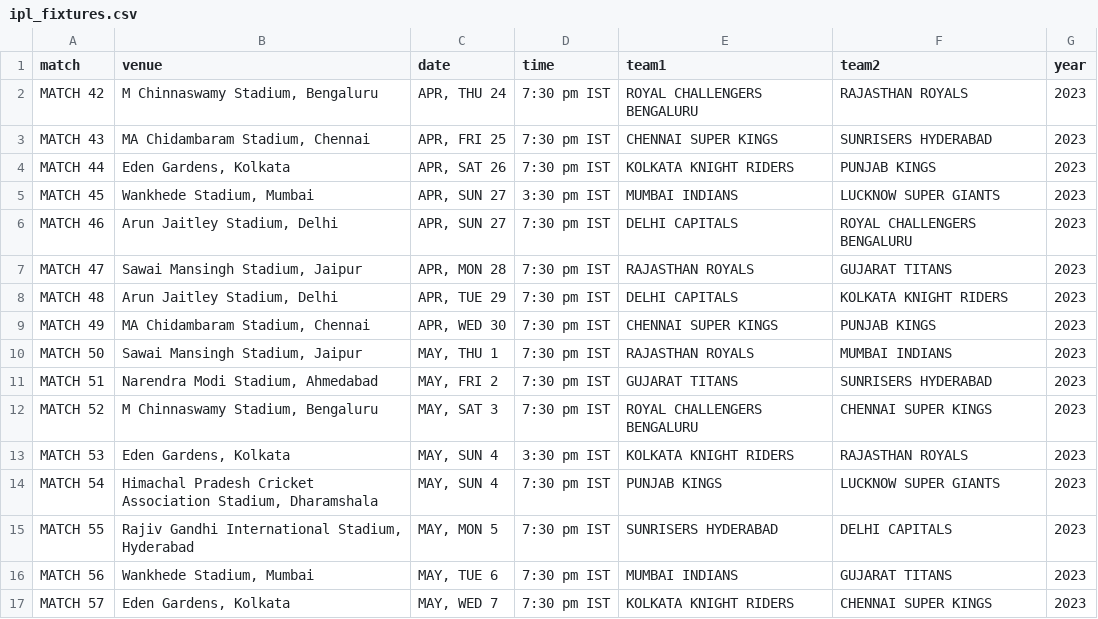
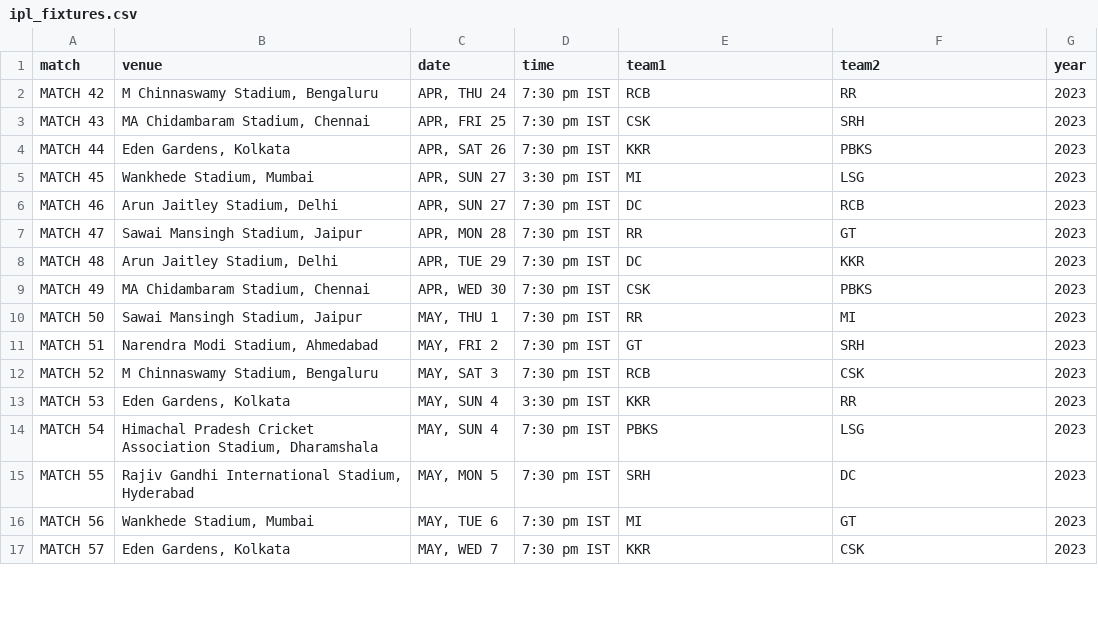
Before and after one commit to ayushjain01/IPL-Calculator, a CSV file: data/ipl_fixtures.csv, drawn as a sheet; only a part is shown; the diff covers the shown part only.

Commit message:
Update data

```diff
--- a/data/ipl_fixtures.csv
+++ b/data/ipl_fixtures.csv
@@ -1,17 +1,17 @@
 match,venue,date,time,team1,team2,year
-MATCH 42,"M Chinnaswamy Stadium, Bengaluru","APR, THU 24",7:30 pm IST,ROYAL CHALLENGERS BENGALURU,RAJASTHAN ROYALS,2023
-MATCH 43,"MA Chidambaram Stadium, Chennai","APR, FRI 25",7:30 pm IST,CHENNAI SUPER KINGS,SUNRISERS HYDERABAD,2023
-MATCH 44,"Eden Gardens, Kolkata","APR, SAT 26",7:30 pm IST,KOLKATA KNIGHT RIDERS,PUNJAB KINGS,2023
-MATCH 45,"Wankhede Stadium, Mumbai","APR, SUN 27",3:30 pm IST,MUMBAI INDIANS,LUCKNOW SUPER GIANTS,2023
-MATCH 46,"Arun Jaitley Stadium, Delhi","APR, SUN 27",7:30 pm IST,DELHI CAPITALS,ROYAL CHALLENGERS BENGALURU,2023
-MATCH 47,"Sawai Mansingh Stadium, Jaipur","APR, MON 28",7:30 pm IST,RAJASTHAN ROYALS,GUJARAT TITANS,2023
-MATCH 48,"Arun Jaitley Stadium, Delhi","APR, TUE 29",7:30 pm IST,DELHI CAPITALS,KOLKATA KNIGHT RIDERS,2023
-MATCH 49,"MA Chidambaram Stadium, Chennai","APR, WED 30",7:30 pm IST,CHENNAI SUPER KINGS,PUNJAB KINGS,2023
-MATCH 50,"Sawai Mansingh Stadium, Jaipur","MAY, THU 1",7:30 pm IST,RAJASTHAN ROYALS,MUMBAI INDIANS,2023
-MATCH 51,"Narendra Modi Stadium, Ahmedabad","MAY, FRI 2",7:30 pm IST,GUJARAT TITANS,SUNRISERS HYDERABAD,2023
-MATCH 52,"M Chinnaswamy Stadium, Bengaluru","MAY, SAT 3",7:30 pm IST,ROYAL CHALLENGERS BENGALURU,CHENNAI SUPER KINGS,2023
-MATCH 53,"Eden Gardens, Kolkata","MAY, SUN 4",3:30 pm IST,KOLKATA KNIGHT RIDERS,RAJASTHAN ROYALS,2023
-MATCH 54,"Himachal Pradesh Cricket Association Stadium, Dharamshala","MAY, SUN 4",7:30 pm IST,PUNJAB KINGS,LUCKNOW SUPER GIANTS,2023
-MATCH 55,"Rajiv Gandhi International Stadium, Hyderabad","MAY, MON 5",7:30 pm IST,SUNRISERS HYDERABAD,DELHI CAPITALS,2023
-MATCH 56,"Wankhede Stadium, Mumbai","MAY, TUE 6",7:30 pm IST,MUMBAI INDIANS,GUJARAT TITANS,2023
-MATCH 57,"Eden Gardens, Kolkata","MAY, WED 7",7:30 pm IST,KOLKATA KNIGHT RIDERS,CHENNAI SUPER KINGS,2023
+MATCH 42,"M Chinnaswamy Stadium, Bengaluru","APR, THU 24",7:30 pm IST,RCB,RR,2023
+MATCH 43,"MA Chidambaram Stadium, Chennai","APR, FRI 25",7:30 pm IST,CSK,SRH,2023
+MATCH 44,"Eden Gardens, Kolkata","APR, SAT 26",7:30 pm IST,KKR,PBKS,2023
+MATCH 45,"Wankhede Stadium, Mumbai","APR, SUN 27",3:30 pm IST,MI,LSG,2023
+MATCH 46,"Arun Jaitley Stadium, Delhi","APR, SUN 27",7:30 pm IST,DC,RCB,2023
+MATCH 47,"Sawai Mansingh Stadium, Jaipur","APR, MON 28",7:30 pm IST,RR,GT,2023
+MATCH 48,"Arun Jaitley Stadium, Delhi","APR, TUE 29",7:30 pm IST,DC,KKR,2023
+MATCH 49,"MA Chidambaram Stadium, Chennai","APR, WED 30",7:30 pm IST,CSK,PBKS,2023
+MATCH 50,"Sawai Mansingh Stadium, Jaipur","MAY, THU 1",7:30 pm IST,RR,MI,2023
+MATCH 51,"Narendra Modi Stadium, Ahmedabad","MAY, FRI 2",7:30 pm IST,GT,SRH,2023
+MATCH 52,"M Chinnaswamy Stadium, Bengaluru","MAY, SAT 3",7:30 pm IST,RCB,CSK,2023
+MATCH 53,"Eden Gardens, Kolkata","MAY, SUN 4",3:30 pm IST,KKR,RR,2023
+MATCH 54,"Himachal Pradesh Cricket Association Stadium, Dharamshala","MAY, SUN 4",7:30 pm IST,PBKS,LSG,2023
+MATCH 55,"Rajiv Gandhi International Stadium, Hyderabad","MAY, MON 5",7:30 pm IST,SRH,DC,2023
+MATCH 56,"Wankhede Stadium, Mumbai","MAY, TUE 6",7:30 pm IST,MI,GT,2023
+MATCH 57,"Eden Gardens, Kolkata","MAY, WED 7",7:30 pm IST,KKR,CSK,2023
```
Also changed, not shown: 26 edited cells elsewhere in this file, 1 other file.
